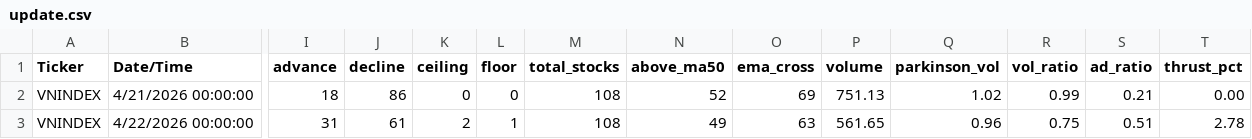
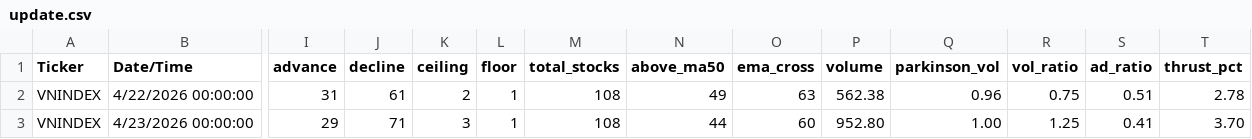
Before and after one commit to gmdauminhtoan-sys/vn-fear-greed, a CSV file: csv/update.csv, drawn as a sheet; only a part is shown, gaps mark what is left out; removed rows and columns are numbered as before the commit, all else as after; rows hold the shown columns only; the diff names each change by its address in the sheet, - before the commit and + after, or states it on an @@ line.

Commit message:
update: market data 2026-23-Thu 04

```diff
--- a/csv/update.csv
+++ b/csv/update.csv
-row 2: VNINDEX | 4/21/2026 00:00:00 | 18 | 86 | 0 | 0 | 108 | 52 | 69 | 751.13 | 1.02 | 0.99 | 0.21 | 0.00
-P2 (volume): 561.65
+P2 (volume): 562.38
+row 3: VNINDEX | 4/23/2026 00:00:00 | 29 | 71 | 3 | 1 | 108 | 44 | 60 | 952.80 | 1.00 | 1.25 | 0.41 | 3.70
```
